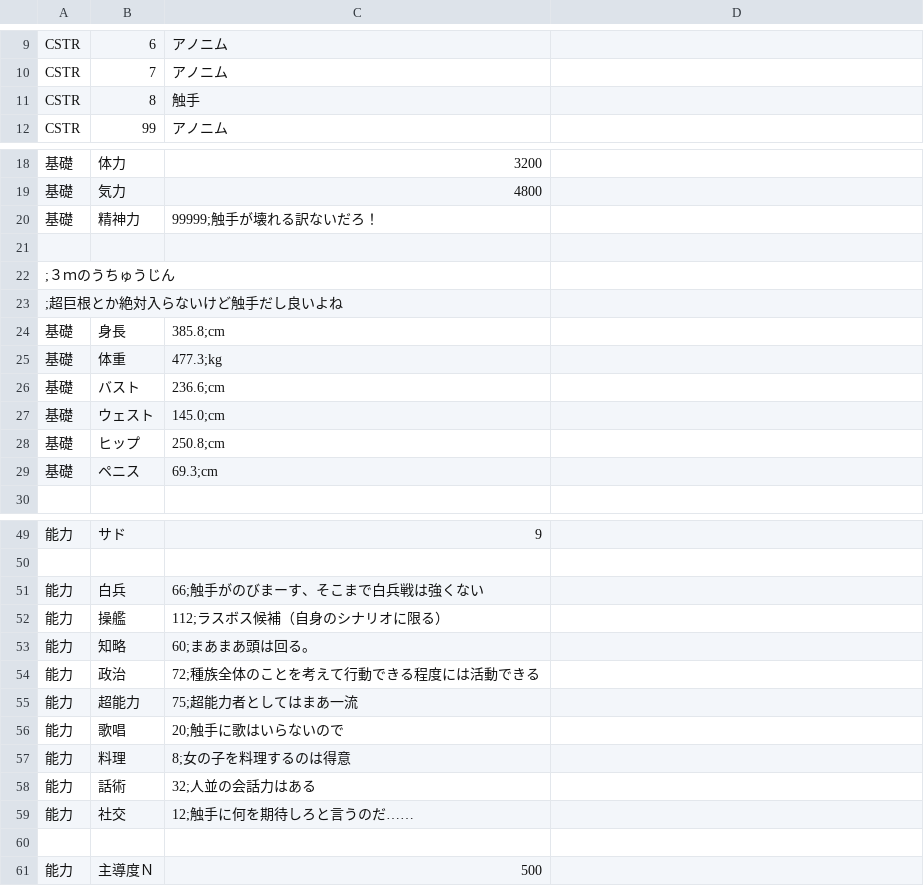
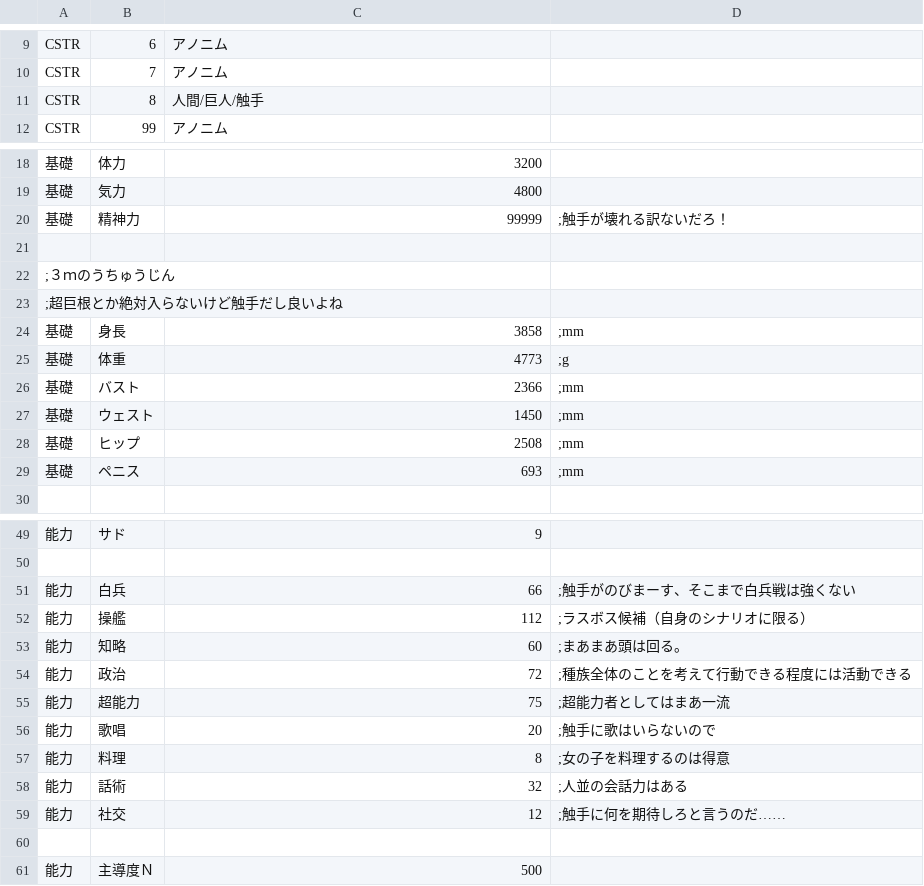
Before and after one commit to napo4x/era4X, a CSV file: CSV/Chara/Chara13 アノニム.CSV, drawn as a sheet; only a part is shown, gaps mark what is left out; the diff covers the shown part only.

```diff
--- a/CSV/Chara/Chara13 アノニム.CSV
+++ b/CSV/Chara/Chara13 アノニム.CSV
@@ -10,3 +10,3 @@ CSTR,6,アノニム
 CSTR,7,アノニム
-CSTR,8,触手
+CSTR,8,人間/巨人/触手
 CSTR,99,アノニム
@@ -19,3 +19,3 @@ CSTR,99,アノニム
 基礎,気力,4800
-基礎,精神力,99999;触手が壊れる訳ないだろ！
+基礎,精神力,99999,;触手が壊れる訳ないだろ！
 
@@ -23,8 +23,8 @@ CSTR,99,アノニム
 ;超巨根とか絶対入らないけど触手だし良いよね
-基礎,身長,385.8;cm
-基礎,体重,477.3;kg
-基礎,バスト,236.6;cm
-基礎,ウェスト,145.0;cm
-基礎,ヒップ,250.8;cm
-基礎,ペニス,69.3;cm
+基礎,身長,3858,;mm
+基礎,体重,4773,;g
+基礎,バスト,2366,;mm
+基礎,ウェスト,1450,;mm
+基礎,ヒップ,2508,;mm
+基礎,ペニス,693,;mm
 
@@ -50,11 +50,11 @@ CSTR,99,アノニム
 
-能力,白兵,66;触手がのびまーす、そこまで白兵戦は強くない
-能力,操艦,112;ラスボス候補（自身のシナリオに限る）
-能力,知略,60;まあまあ頭は回る。
-能力,政治,72;種族全体のことを考えて行動できる程度には活動できる
-能力,超能力,75;超能力者としてはまあ一流
-能力,歌唱,20;触手に歌はいらないので
-能力,料理,8;女の子を料理するのは得意
-能力,話術,32;人並の会話力はある
-能力,社交,12;触手に何を期待しろと言うのだ……
+能力,白兵,66,;触手がのびまーす、そこまで白兵戦は強くない
+能力,操艦,112,;ラスボス候補（自身のシナリオに限る）
+能力,知略,60,;まあまあ頭は回る。
+能力,政治,72,;種族全体のことを考えて行動できる程度には活動できる
+能力,超能力,75,;超能力者としてはまあ一流
+能力,歌唱,20,;触手に歌はいらないので
+能力,料理,8,;女の子を料理するのは得意
+能力,話術,32,;人並の会話力はある
+能力,社交,12,;触手に何を期待しろと言うのだ……
 
```
Also changed, not shown: 1 edited cell elsewhere in this file, CSV/Chara/Chara10_ヒルド.CSV, CSV/Chara/Chara15_渚.CSV, 18 other files.
